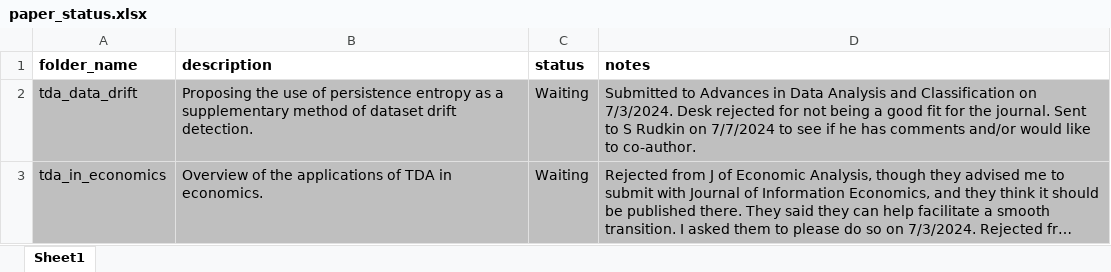
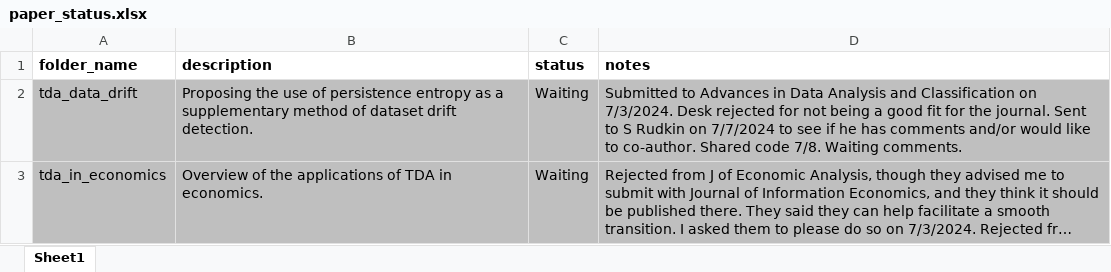
Before and after one commit to christophershultz/risk_econ, an Excel workbook: paper_status.xlsx, sheet Sheet1, drawn as a sheet; long unchanged cells end in …; values as stored, in another font and other column widths than the file's, no borders; the diff names each change by its address in the sheet, - before the commit and + after, or states it on an @@ line.

```diff
--- a/paper_status.xlsx (sheet Sheet1)
+++ b/paper_status.xlsx (sheet Sheet1)
-D2 (notes): …to co-author.
+D2 (notes): …to co-author. Shared code 7/8. Waiting comments.
```
Also changed, not shown: 3 other files.
